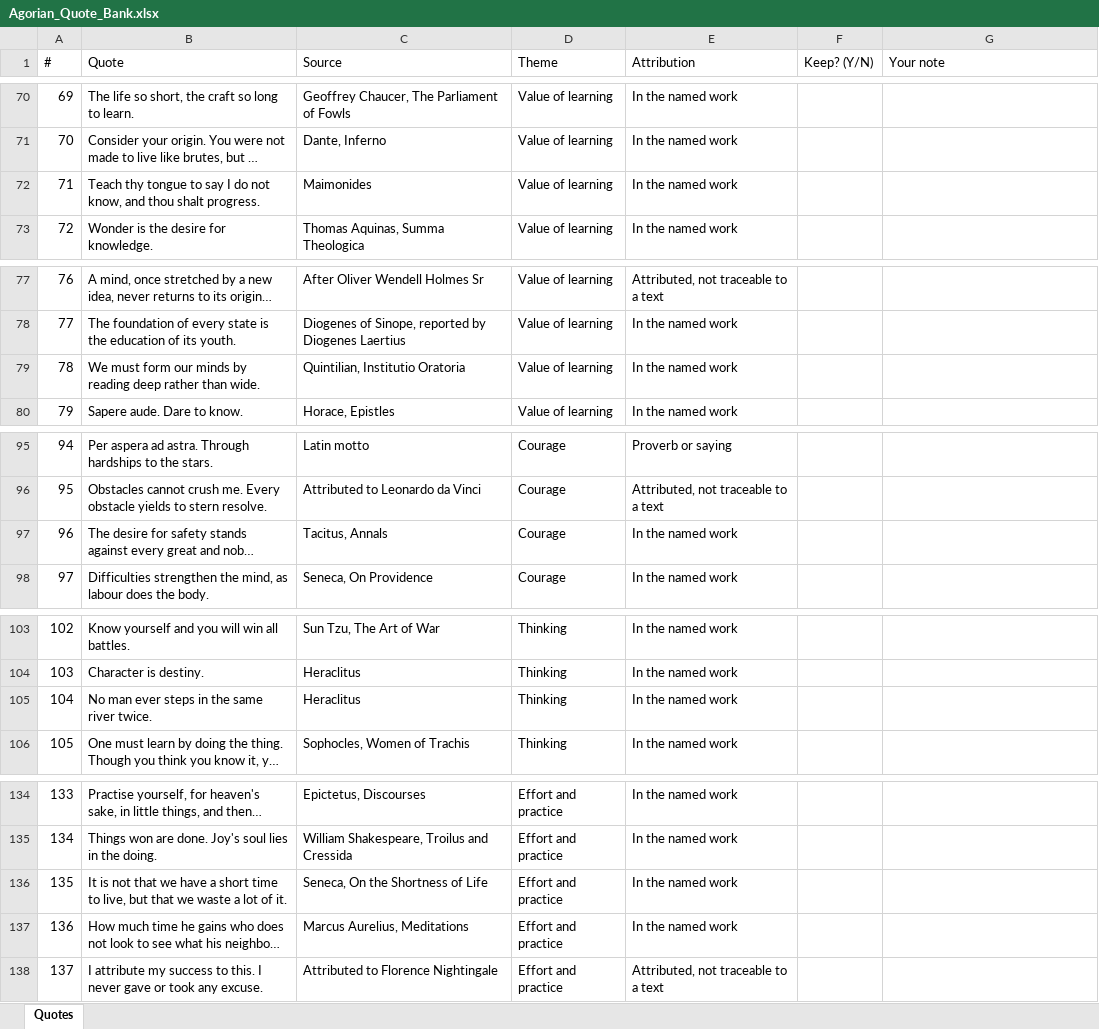
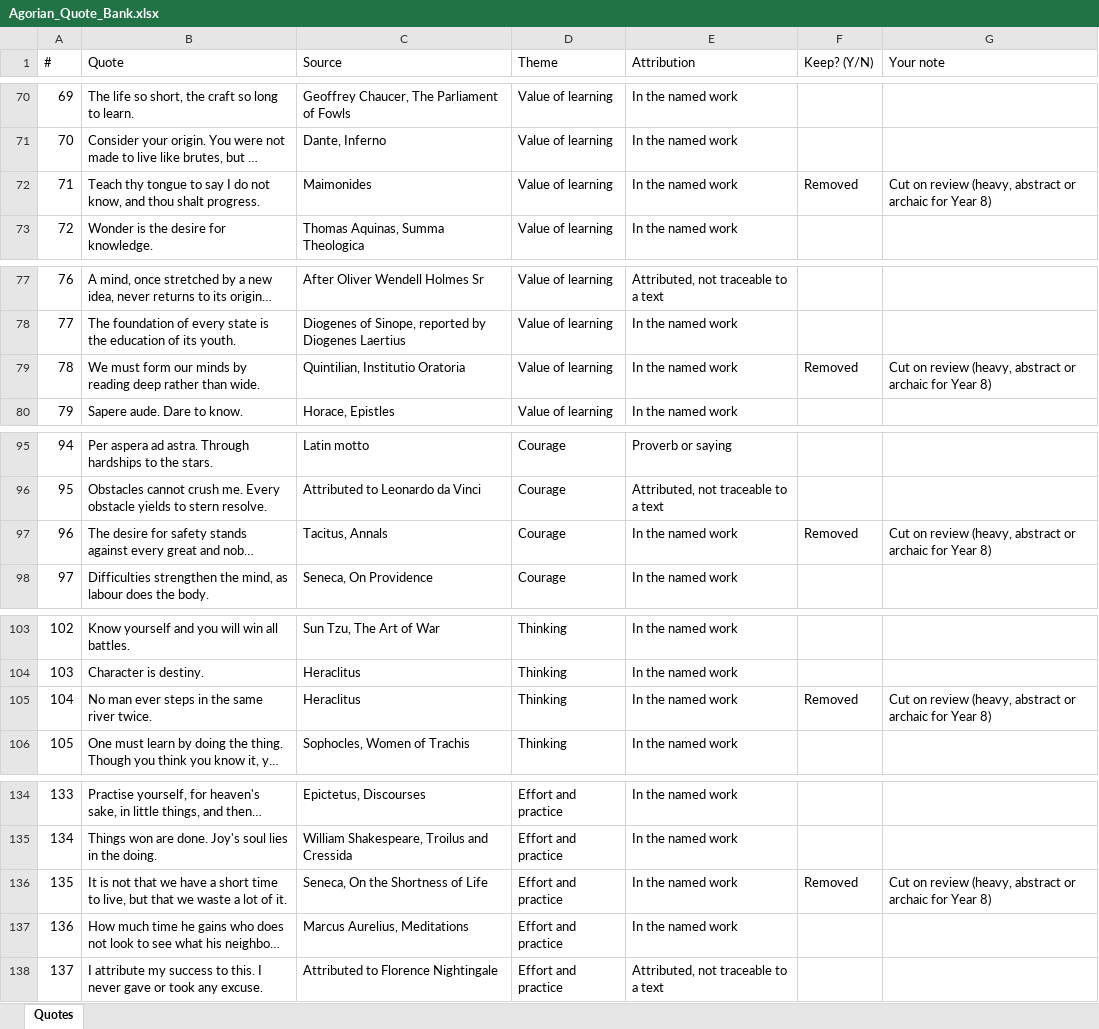
Before and after one commit to agorianhq-lab/agorian, an Excel workbook: data/Agorian_Quote_Bank.xlsx, sheet Quotes, drawn as a sheet; only a part is shown, gaps mark what is left out; long unchanged cells end in …; values as stored, in another font and other column widths than the file's, no cell formats; the diff covers the shown part only; the diff names each change by its address in the sheet, - before the commit and + after, or states it on an @@ line.

```diff
--- a/data/Agorian_Quote_Bank.xlsx (sheet Quotes)
+++ b/data/Agorian_Quote_Bank.xlsx (sheet Quotes)
-F72 (Keep? (Y/N)): (empty)
+F72 (Keep? (Y/N)): Removed
-G72 (Your note): (empty)
+G72 (Your note): Cut on review (heavy, abstract or archaic for Year 8)
-F79 (Keep? (Y/N)): (empty)
+F79 (Keep? (Y/N)): Removed
-G79 (Your note): (empty)
+G79 (Your note): Cut on review (heavy, abstract or archaic for Year 8)
-F97 (Keep? (Y/N)): (empty)
+F97 (Keep? (Y/N)): Removed
-G97 (Your note): (empty)
+G97 (Your note): Cut on review (heavy, abstract or archaic for Year 8)
-F105 (Keep? (Y/N)): (empty)
+F105 (Keep? (Y/N)): Removed
-G105 (Your note): (empty)
+G105 (Your note): Cut on review (heavy, abstract or archaic for Year 8)
-F136 (Keep? (Y/N)): (empty)
+F136 (Keep? (Y/N)): Removed
-G136 (Your note): (empty)
+G136 (Your note): Cut on review (heavy, abstract or archaic for Year 8)
```
Also changed, not shown: 16 edited cells elsewhere in this sheet, cell formats, 3 other files.
